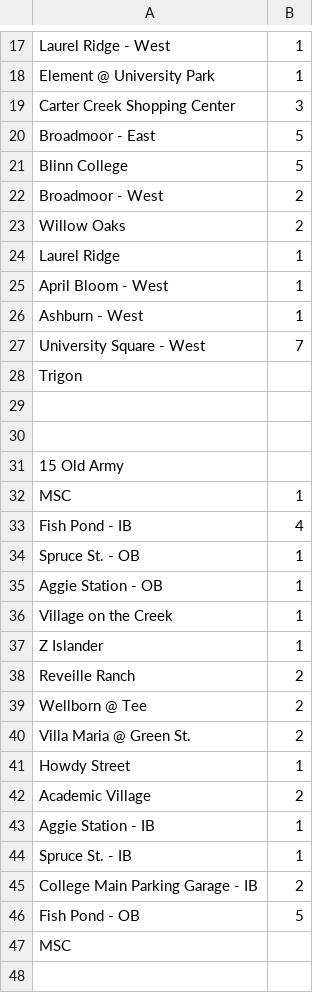
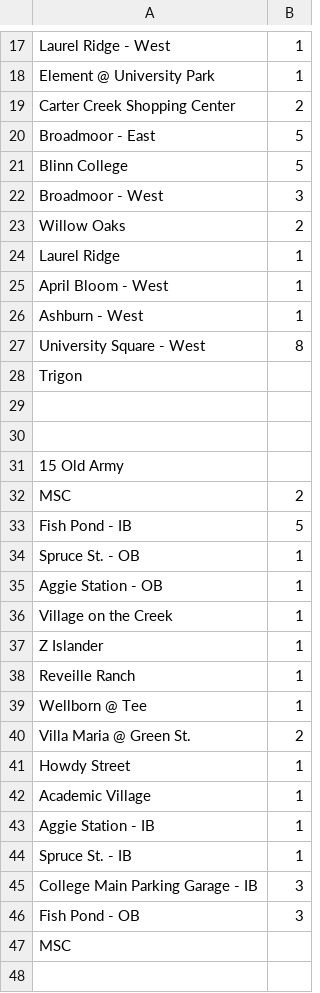
Before and after one commit to danabreo/aggiemaps, a CSV file: routes.csv, drawn as a sheet; only a part is shown, gaps mark what is left out; the diff covers the shown part only.

```diff
--- a/routes.csv
+++ b/routes.csv
@@ -18,6 +18,6 @@ Laurel Ridge - West,1
 Element @ University Park,1
-Carter Creek Shopping Center,3
+Carter Creek Shopping Center,2
 Broadmoor - East,5
 Blinn College,5
-Broadmoor - West,2
+Broadmoor - West,3
 Willow Oaks,2
@@ -26,3 +26,3 @@ April Bloom - West,1
 Ashburn - West,1
-University Square - West,7
+University Square - West,8
 Trigon,
@@ -31,4 +31,4 @@ Trigon,
 15 Old Army,
-MSC,1
-Fish Pond - IB,4
+MSC,2
+Fish Pond - IB,5
 Spruce St. - OB,1
@@ -37,11 +37,11 @@ Village on the Creek,1
 Z Islander,1
-Reveille Ranch,2
-Wellborn @ Tee,2
+Reveille Ranch,1
+Wellborn @ Tee,1
 Villa Maria @ Green St.,2
 Howdy Street,1
-Academic Village,2
+Academic Village,1
 Aggie Station - IB,1
 Spruce St. - IB,1
-College Main Parking Garage - IB,2
-Fish Pond - OB,5
+College Main Parking Garage - IB,3
+Fish Pond - OB,3
 MSC,
```
Also changed, not shown: 5 added rows, 4 removed rows, 2 moved rows and 64 edited cells elsewhere in this file.
